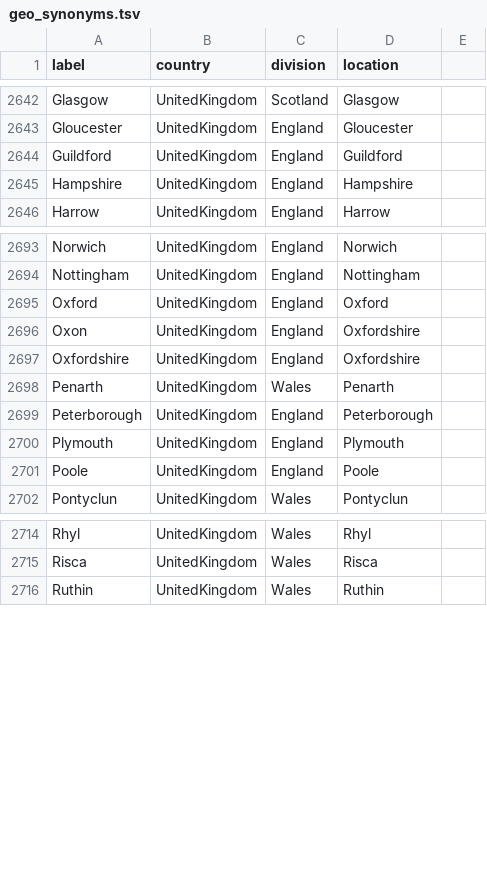
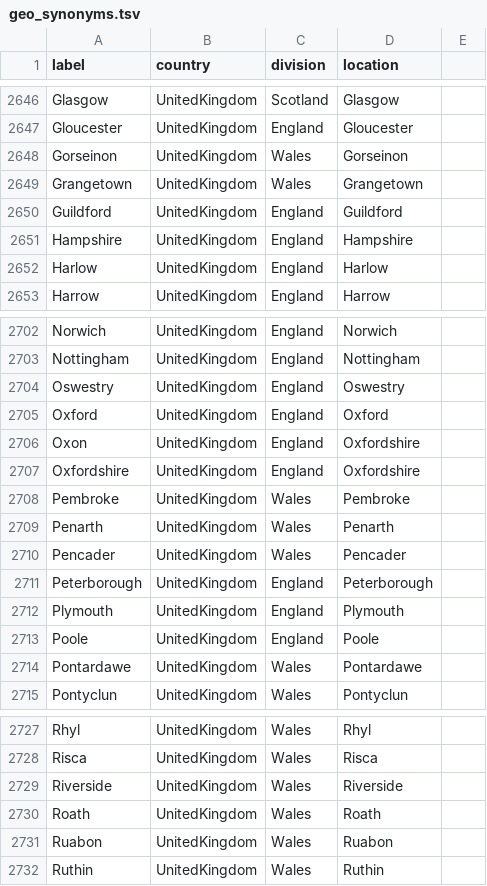
Before and after one commit to nextstrain/fauna, a TSV file: source-data/geo_synonyms.tsv, drawn as a sheet; only a part is shown, gaps mark what is left out; the diff covers the shown part only; the diff names each change by its address in the sheet, - before the commit and + after, or states it on an @@ line.

Commit message:
Update geo synonyms

```diff
--- a/source-data/geo_synonyms.tsv
+++ b/source-data/geo_synonyms.tsv
+row 2648: Gorseinon | UnitedKingdom | Wales | Gorseinon
+row 2649: Grangetown | UnitedKingdom | Wales | Grangetown
+row 2652: Harlow | UnitedKingdom | England | Harlow
+row 2704: Oswestry | UnitedKingdom | England | Oswestry
+row 2708: Pembroke | UnitedKingdom | Wales | Pembroke
+row 2710: Pencader | UnitedKingdom | Wales | Pencader
+row 2714: Pontardawe | UnitedKingdom | Wales | Pontardawe
+row 2729: Riverside | UnitedKingdom | Wales | Riverside
+row 2730: Roath | UnitedKingdom | Wales | Roath
+row 2731: Ruabon | UnitedKingdom | Wales | Ruabon
```
Also changed, not shown: 7 added rows and 1 edited cell elsewhere in this file.
